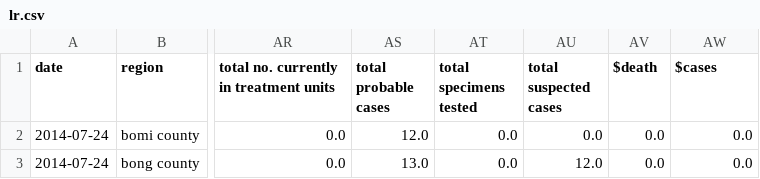
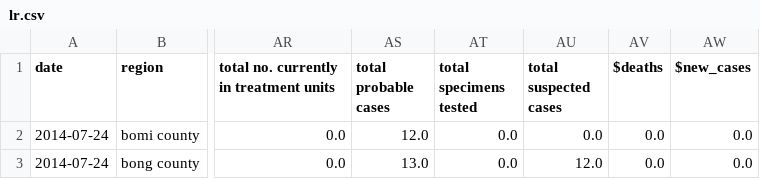
Before and after one commit to ImLemni/ada-epfl, a CSV file: 01-pandas/01-ebola/lr.csv, drawn as a sheet; only a part is shown, gaps mark what is left out; the diff names each change by its address in the sheet, - before the commit and + after, or states it on an @@ line.

```diff
--- a/01-pandas/01-ebola/lr.csv
+++ b/01-pandas/01-ebola/lr.csv
-AV1: $death
+AV1: $deaths
-AW1: $cases
+AW1: $new_cases
```
Also changed, not shown: 01-pandas/01-ebola/ebola.csv, 01-pandas/01-ebola/gn.csv, 2 other files.
